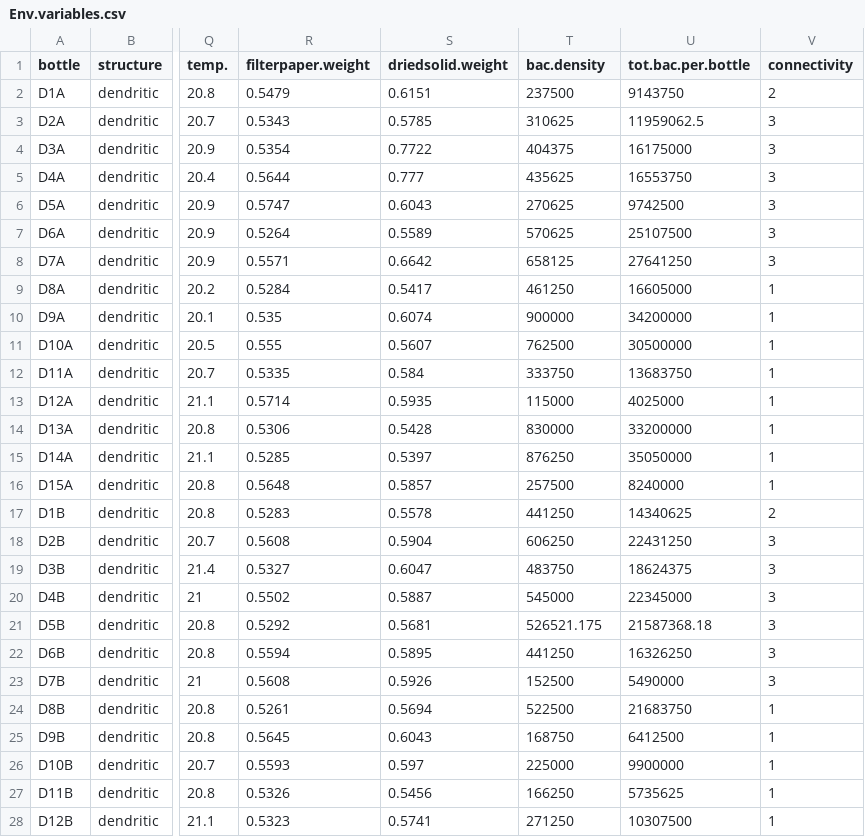
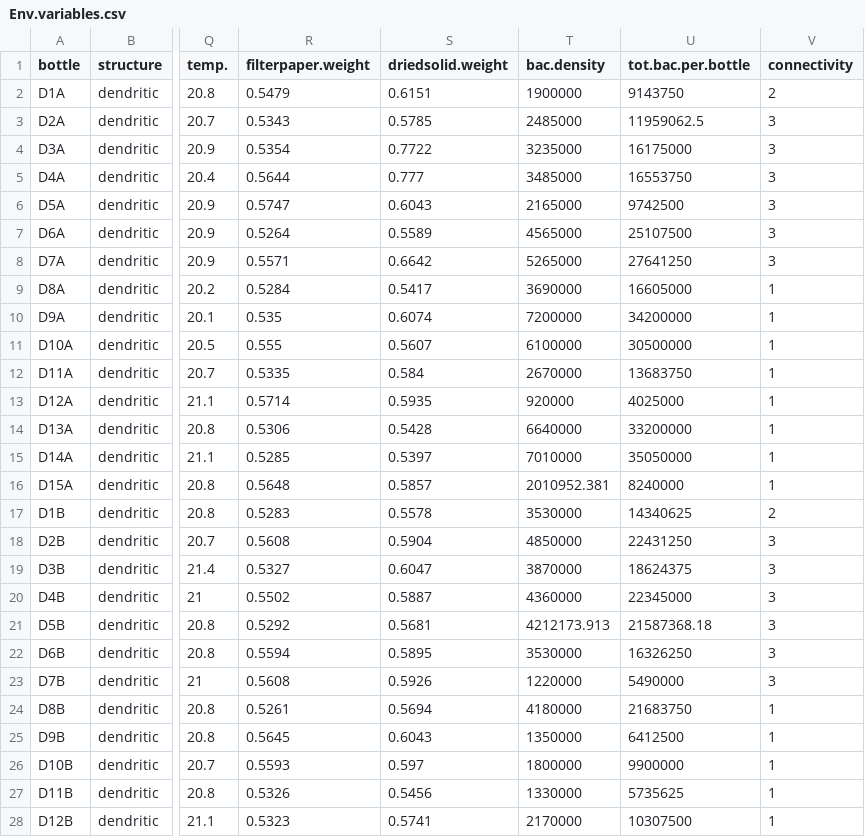
Before and after one commit to mgree013/Protist_Network, a CSV file: Data/Env.variables.csv, drawn as a sheet; only a part is shown, gaps mark what is left out; the diff covers the shown part only; the diff names each change by its address in the sheet, - before the commit and + after, or states it on an @@ line.

```diff
--- a/Data/Env.variables.csv
+++ b/Data/Env.variables.csv
-T2 (bac.density): 237500
+T2 (bac.density): 1900000
-T3 (bac.density): 310625
+T3 (bac.density): 2485000
-T4 (bac.density): 404375
+T4 (bac.density): 3235000
-T5 (bac.density): 435625
+T5 (bac.density): 3485000
-T6 (bac.density): 270625
+T6 (bac.density): 2165000
-T7 (bac.density): 570625
+T7 (bac.density): 4565000
-T8 (bac.density): 658125
+T8 (bac.density): 5265000
-T9 (bac.density): 461250
+T9 (bac.density): 3690000
-T10 (bac.density): 900000
+T10 (bac.density): 7200000
-T11 (bac.density): 762500
+T11 (bac.density): 6100000
-T12 (bac.density): 333750
+T12 (bac.density): 2670000
-T13 (bac.density): 115000
+T13 (bac.density): 920000
-T14 (bac.density): 830000
+T14 (bac.density): 6640000
-T15 (bac.density): 876250
+T15 (bac.density): 7010000
-T16 (bac.density): 257500
+T16 (bac.density): 2010952.381
-T17 (bac.density): 441250
+T17 (bac.density): 3530000
-T18 (bac.density): 606250
+T18 (bac.density): 4850000
-T19 (bac.density): 483750
+T19 (bac.density): 3870000
-T20 (bac.density): 545000
+T20 (bac.density): 4360000
-T21 (bac.density): 526521.175
+T21 (bac.density): 4212173.913
-T22 (bac.density): 441250
+T22 (bac.density): 3530000
-T23 (bac.density): 152500
+T23 (bac.density): 1220000
-T24 (bac.density): 522500
+T24 (bac.density): 4180000
-T25 (bac.density): 168750
+T25 (bac.density): 1350000
-T26 (bac.density): 225000
+T26 (bac.density): 1800000
-T27 (bac.density): 166250
+T27 (bac.density): 1330000
-T28 (bac.density): 271250
+T28 (bac.density): 2170000
```
Also changed, not shown: 101 edited cells elsewhere in this file, Data/summary.env.csv, 2 other files.
